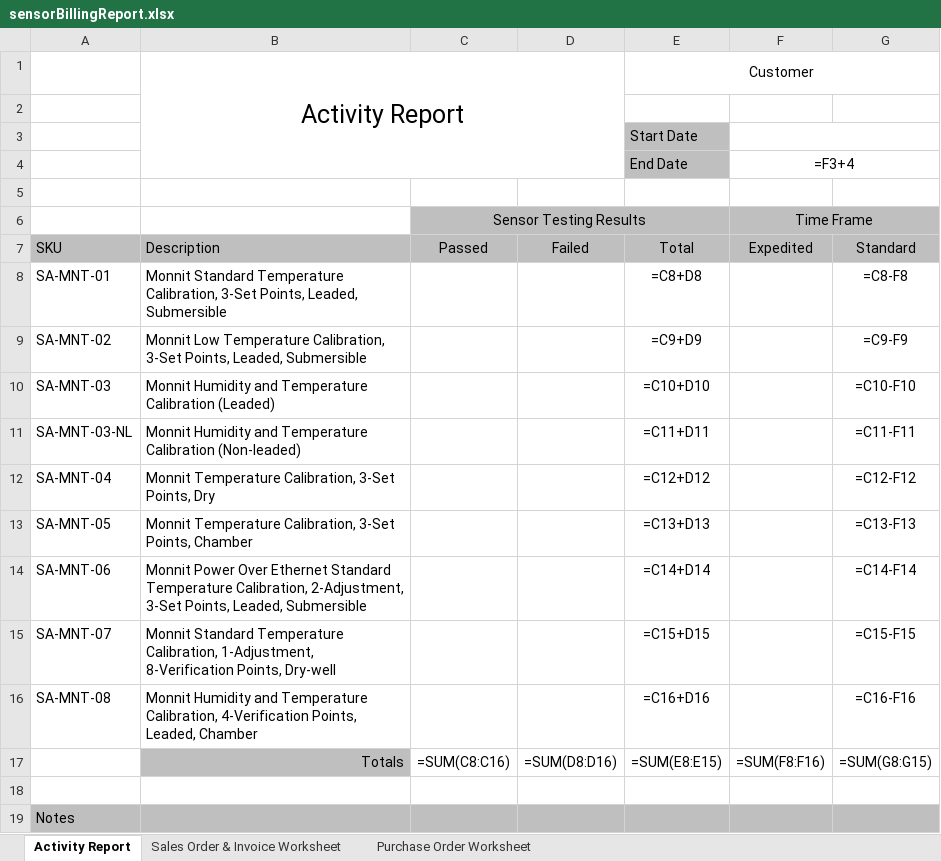
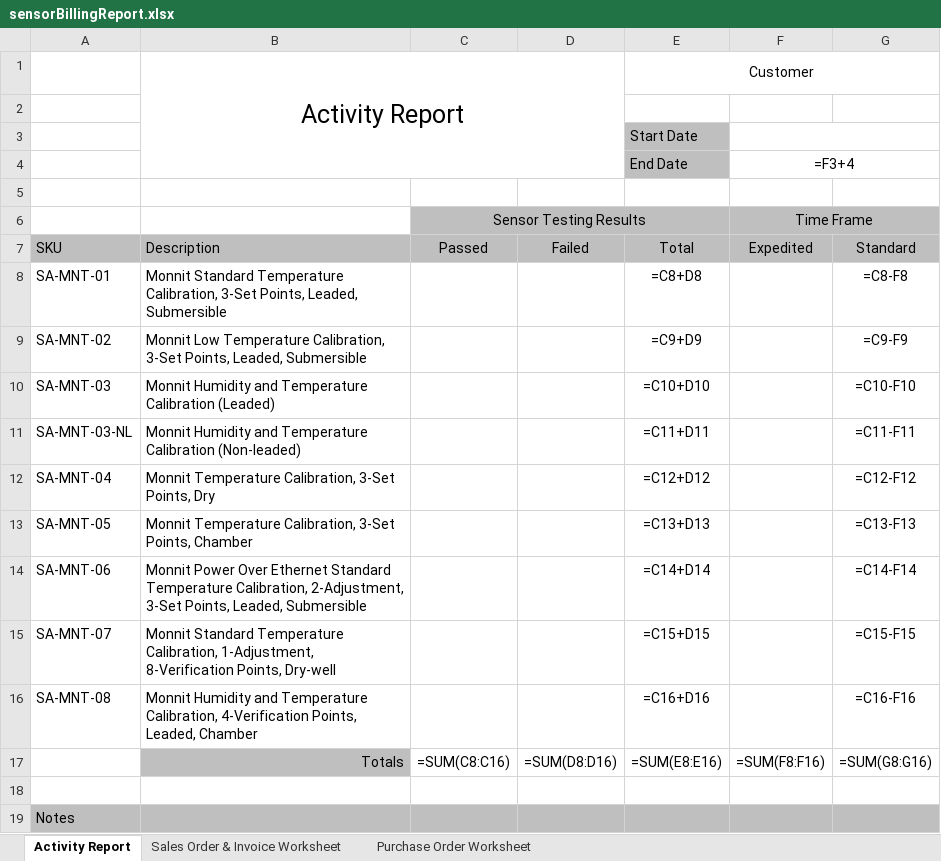
Before and after one commit to sierrabluemel/LabWebApp, an Excel workbook: backend/templates/sensorBillingReport.xlsx, sheet Activity Report, drawn as a sheet; values as stored, in another font and other column widths than the file's, no borders; formulas are shown in place of their values; charts and pictures not drawn; the diff names each change by its address in the sheet, - before the commit and + after, or states it on an @@ line.

Commit message:
Adjusting report to include CP8 properly

```diff
--- a/backend/templates/sensorBillingReport.xlsx (sheet Activity Report)
+++ b/backend/templates/sensorBillingReport.xlsx (sheet Activity Report)
-E17 (Total): =SUM(E8:E15)
+E17 (Total): =SUM(E8:E16)
-G17 (Standard): =SUM(G8:G15)
+G17 (Standard): =SUM(G8:G16)
```
